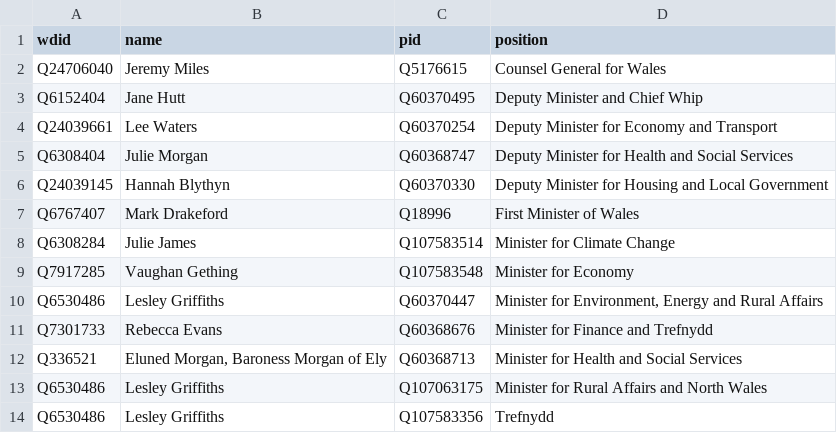
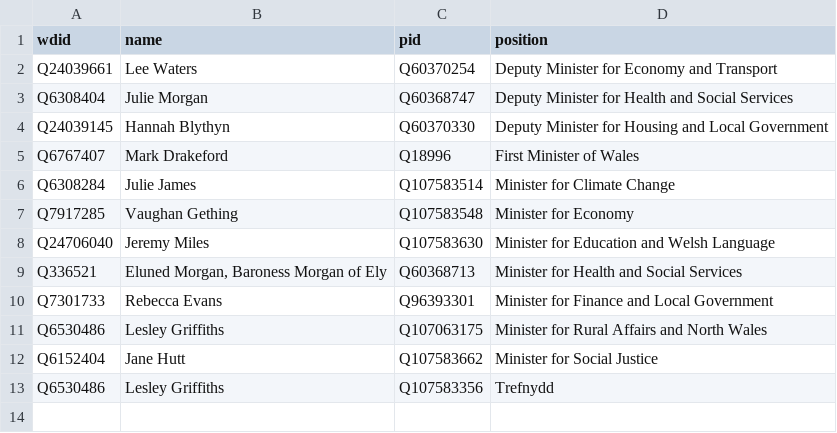
Before and after one commit to every-politician-scrapers/wales-cabinet, a CSV file: data/wikidata.csv, drawn as a sheet; removed rows and columns are numbered as before the commit, all else as after; the diff names each change by its address in the sheet, - before the commit and + after, or states it on an @@ line.

```diff
--- a/data/wikidata.csv
+++ b/data/wikidata.csv
-row 2: Q24706040 | Jeremy Miles | Q5176615 | Counsel General for Wales
-row 3: Q6152404 | Jane Hutt | Q60370495 | Deputy Minister and Chief Whip
-row 10: Q6530486 | Lesley Griffiths | Q60370447 | Minister for Environment, Energy and Rural Affairs
-row 11: Q7301733 | Rebecca Evans | Q60368676 | Minister for Finance and Trefnydd
+row 8: Q24706040 | Jeremy Miles | Q107583630 | Minister for Education and Welsh Language
+row 10: Q7301733 | Rebecca Evans | Q96393301 | Minister for Finance and Local Government
+row 12: Q6152404 | Jane Hutt | Q107583662 | Minister for Social Justice
```
Also changed, not shown: data/diff.csv.
